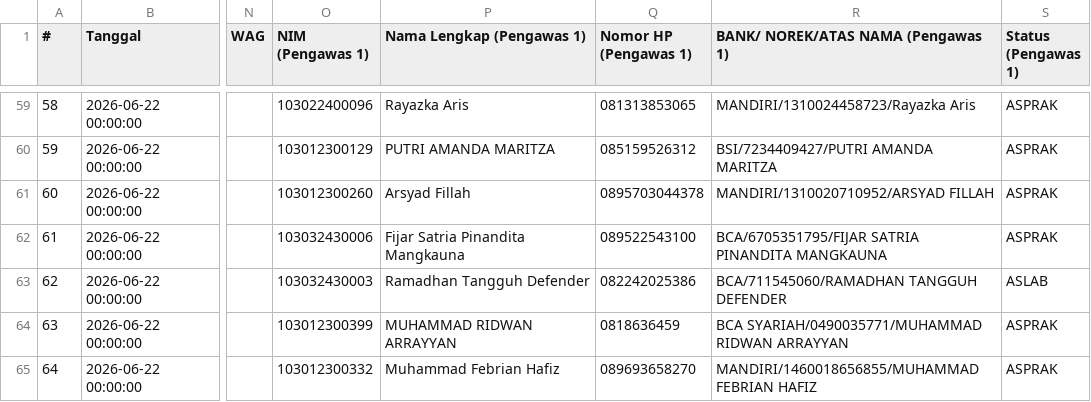
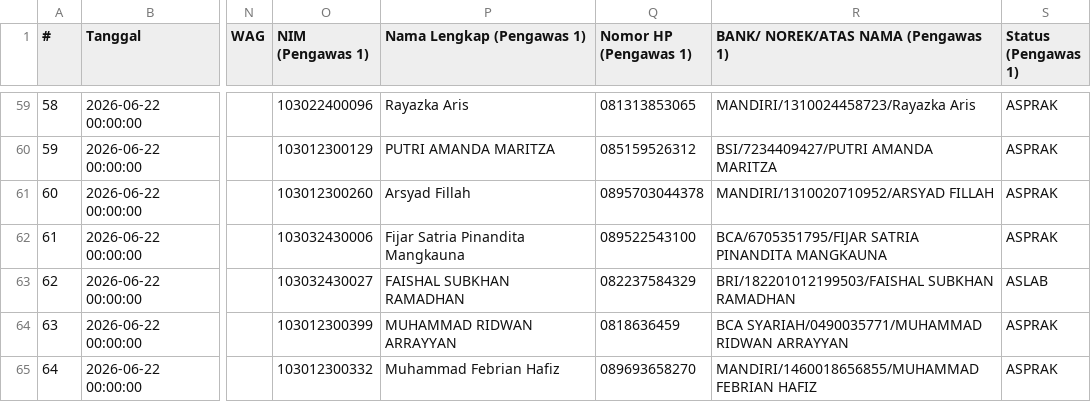
Before and after one commit to Fall-Llihc/visualiasi_jadwal_ujian, a CSV file: data/jadwal.csv, drawn as a sheet; only a part is shown, gaps mark what is left out; the diff covers the shown part only; the diff names each change by its address in the sheet, - before the commit and + after, or states it on an @@ line.

```diff
--- a/data/jadwal.csv
+++ b/data/jadwal.csv
-O63 (NIM (Pengawas 1)): 103032430003
+O63 (NIM (Pengawas 1)): 103032430027
-P63 (Nama Lengkap (Pengawas 1)): Ramadhan Tangguh Defender
+P63 (Nama Lengkap (Pengawas 1)): FAISHAL SUBKHAN RAMADHAN
-Q63 (Nomor HP (Pengawas 1)): 082242025386
+Q63 (Nomor HP (Pengawas 1)): 082237584329
-R63: BCA/711545060/RAMADHAN TANGGUH DEFENDER
+R63: BRI/182201012199503/FAISHAL SUBKHAN RAMADHAN
```
Also changed, not shown: 24 edited cells elsewhere in this file, 1 other file.
